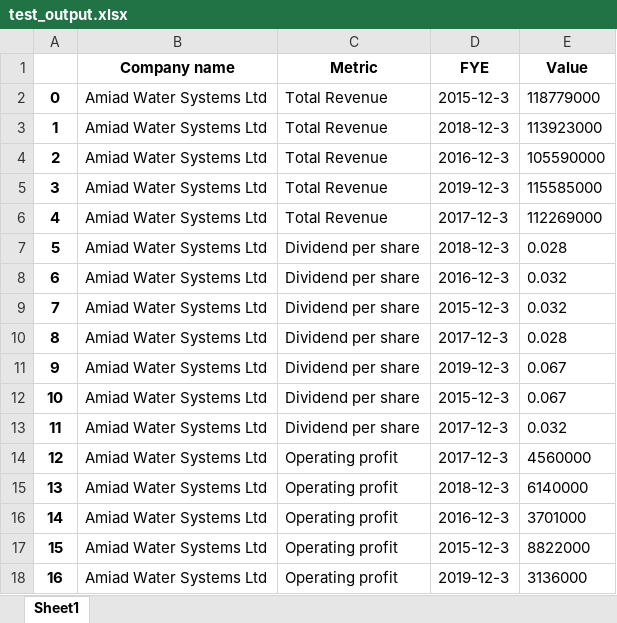
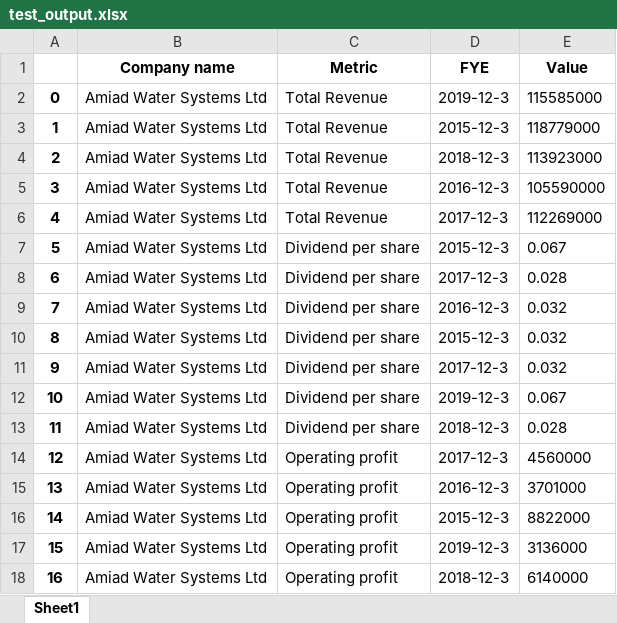
Before and after one commit to HarryS028/Financial_data_scraper, an Excel workbook: test_output.xlsx, sheet Sheet1, drawn as a sheet; values as stored, in another font and other column widths than the file's, no borders; the diff names each change by its address in the sheet, - before the commit and + after, or states it on an @@ line.

```diff
--- a/test_output.xlsx (sheet Sheet1)
+++ b/test_output.xlsx (sheet Sheet1)
-D2 (FYE): 2015-12-3
+D2 (FYE): 2019-12-3
-E2 (Value): 118779000
+E2 (Value): 115585000
-D3 (FYE): 2018-12-3
+D3 (FYE): 2015-12-3
-E3 (Value): 113923000
+E3 (Value): 118779000
-D4 (FYE): 2016-12-3
+D4 (FYE): 2018-12-3
-E4 (Value): 105590000
+E4 (Value): 113923000
-D5 (FYE): 2019-12-3
+D5 (FYE): 2016-12-3
-E5 (Value): 115585000
+E5 (Value): 105590000
-D7 (FYE): 2018-12-3
+D7 (FYE): 2015-12-3
-E7 (Value): 0.028
+E7 (Value): 0.067
-D8 (FYE): 2016-12-3
+D8 (FYE): 2017-12-3
-E8 (Value): 0.032
+E8 (Value): 0.028
-D9 (FYE): 2015-12-3
+D9 (FYE): 2016-12-3
-D10 (FYE): 2017-12-3
+D10 (FYE): 2015-12-3
-E10 (Value): 0.028
+E10 (Value): 0.032
-D11 (FYE): 2019-12-3
+D11 (FYE): 2017-12-3
-E11 (Value): 0.067
+E11 (Value): 0.032
-D12 (FYE): 2015-12-3
+D12 (FYE): 2019-12-3
-D13 (FYE): 2017-12-3
+D13 (FYE): 2018-12-3
-E13 (Value): 0.032
+E13 (Value): 0.028
-D15 (FYE): 2018-12-3
+D15 (FYE): 2016-12-3
-E15 (Value): 6140000
+E15 (Value): 3701000
-D16 (FYE): 2016-12-3
+D16 (FYE): 2015-12-3
-E16 (Value): 3701000
+E16 (Value): 8822000
-D17 (FYE): 2015-12-3
+D17 (FYE): 2019-12-3
-E17 (Value): 8822000
+E17 (Value): 3136000
-D18 (FYE): 2019-12-3
+D18 (FYE): 2018-12-3
-E18 (Value): 3136000
+E18 (Value): 6140000
```
Also changed, not shown: 10 other files.
